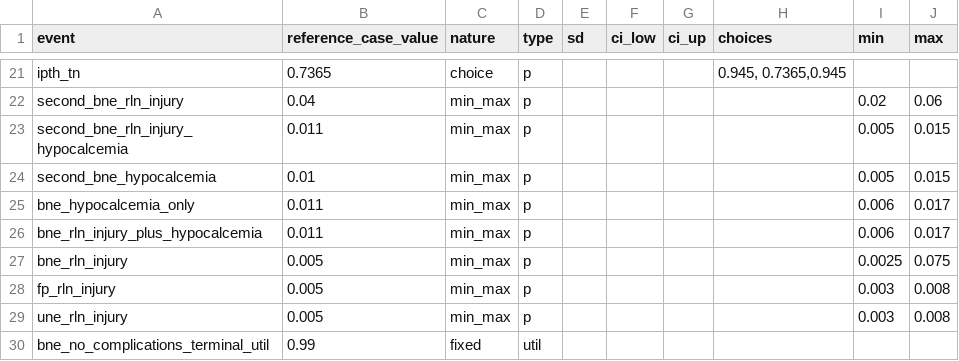
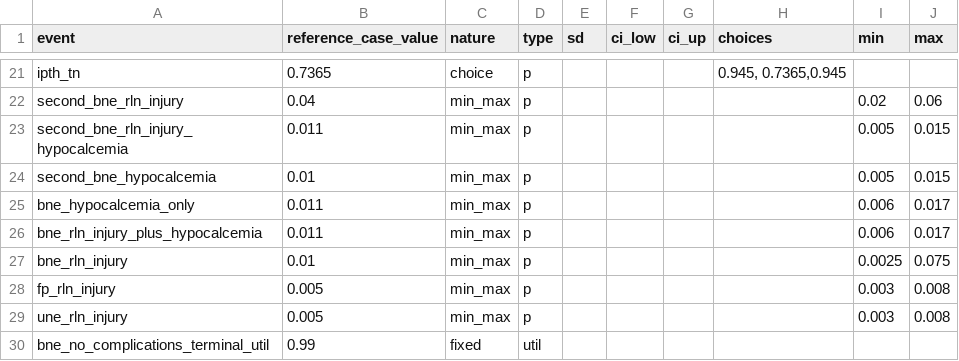
Before and after one commit to danielbatora/batora_phpt_cea, a CSV file: parameters.csv, drawn as a sheet; only a part is shown, gaps mark what is left out.

```diff
--- a/parameters.csv
+++ b/parameters.csv
@@ -26,3 +26,3 @@ bne_hypocalcemia_only,0.011,min_max,p,,,,,0.006,0.017
 bne_rln_injury_plus_hypocalcemia,0.011,min_max,p,,,,,0.006,0.017
-bne_rln_injury,0.005,min_max,p,,,,,0.0025,0.075
+bne_rln_injury,0.01,min_max,p,,,,,0.0025,0.075
 fp_rln_injury,0.005,min_max,p,,,,,0.003,0.008
```
Also changed, not shown: 2 other files.
